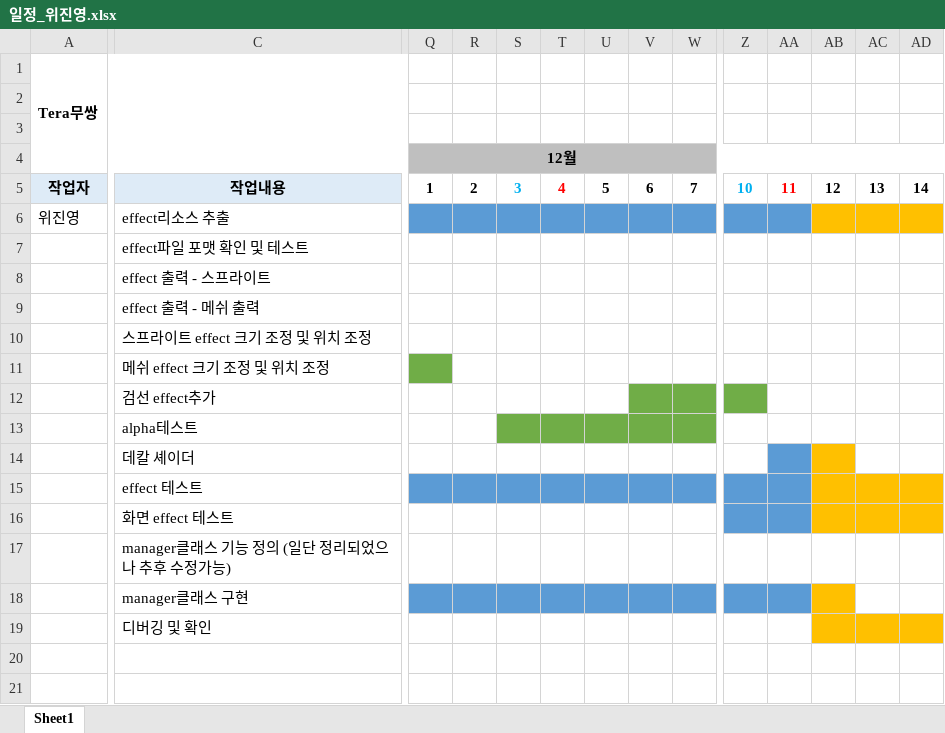
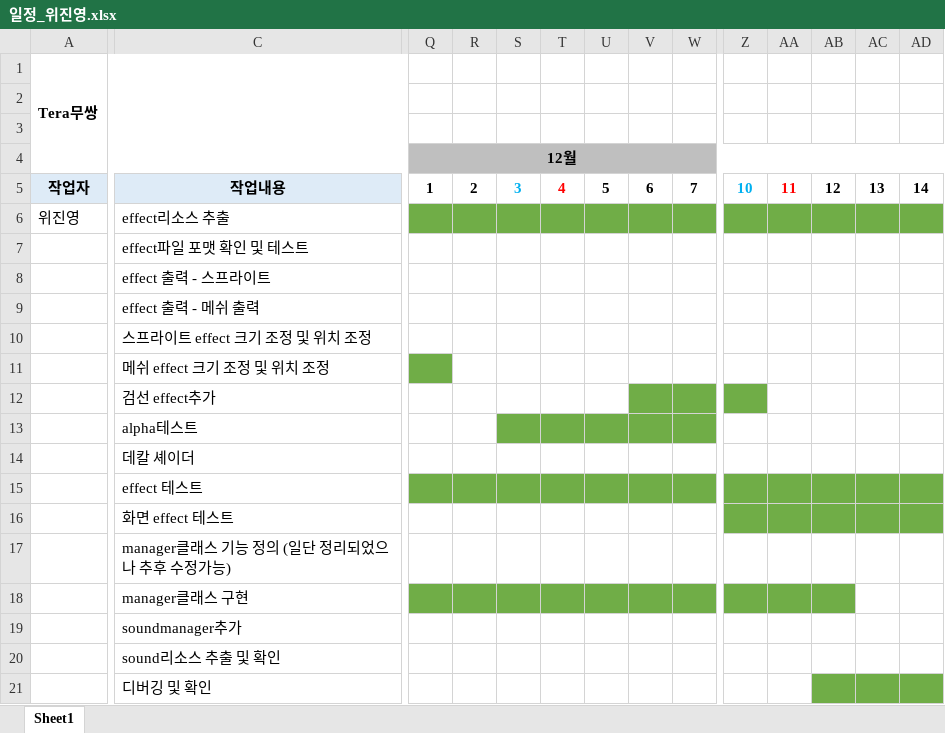
Before and after one commit to WiJYng/SGA_DirectxTeam, an Excel workbook: 일정_위진영.xlsx, sheet Sheet1, drawn as a sheet; only a part is shown, gaps mark what is left out; values as stored, in another font and other column widths than the file's, no borders; addresses are those after the commit; rows hold the shown columns only; the diff covers the shown part only; the diff names each change by its address in the sheet, - before the commit and + after, or states it on an @@ line.

Commit message:
일정

```diff
--- a/일정_위진영.xlsx (sheet Sheet1)
+++ b/일정_위진영.xlsx (sheet Sheet1)
-Q6:AA6 fill: #5B9BD5
+Q6:AA6 fill: #70AD47
-AB6:AD6 fill: #FFC000
+AB6:AD6 fill: #70AD47
-AA14 fill: #5B9BD5
+AA14 fill: none
-AB14 fill: #FFC000
+AB14 fill: none
-Q15:AA15 fill: #5B9BD5
+Q15:AA15 fill: #70AD47
-AB15:AD15 fill: #FFC000
+AB15:AD15 fill: #70AD47
-Z16:AA16 fill: #5B9BD5
+Z16:AA16 fill: #70AD47
-AB16:AD16 fill: #FFC000
+AB16:AD16 fill: #70AD47
-Q18:AA18 fill: #5B9BD5
+Q18:AA18 fill: #70AD47
-AB18 fill: #FFC000
+AB18 fill: #70AD47
+row 19:  | soundmanager추가
+row 20:  | sound리소스 추출 및 확인
-AB21:AD21 fill: #FFC000
+AB21:AD21 fill: #70AD47
```
Also changed, not shown: cell formats elsewhere in this sheet.
